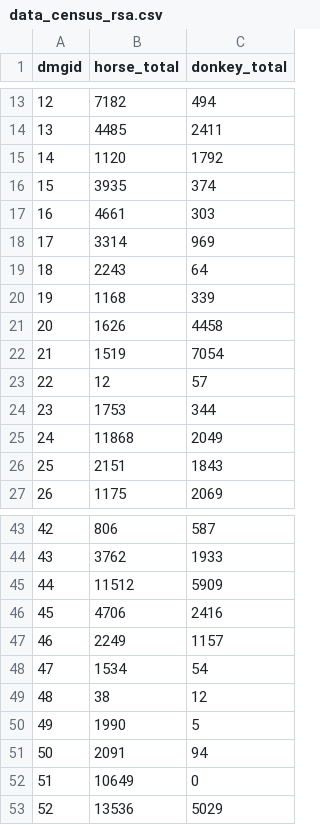
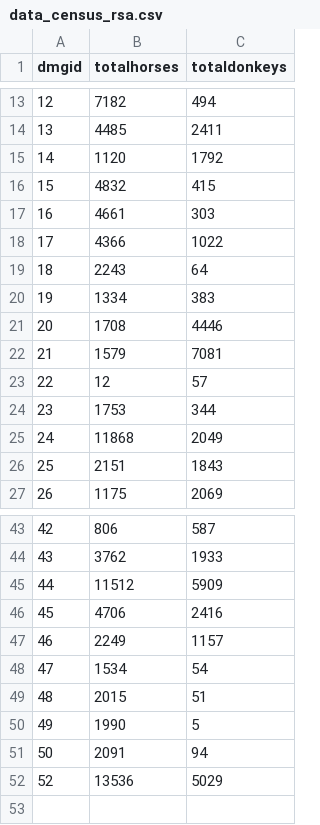
Before and after one commit to jdatarsa/data_ahs, a CSV file: data_census_rsa.csv, drawn as a sheet; only a part is shown, gaps mark what is left out; removed rows and columns are numbered as before the commit, all else as after; the diff names each change by its address in the sheet, - before the commit and + after, or states it on an @@ line.

Commit message:
Ammendments 1 Oct

```diff
--- a/data_census_rsa.csv
+++ b/data_census_rsa.csv
-B1: horse_total
+B1: totalhorses
-C1: donkey_total
+C1: totaldonkeys
-row 16: 15 | 3935 | 374
+row 16: 15 | 4832 | 415
-row 18: 17 | 3314 | 969
+row 18: 17 | 4366 | 1022
-row 20: 19 | 1168 | 339
-row 21: 20 | 1626 | 4458
-row 22: 21 | 1519 | 7054
+row 20: 19 | 1334 | 383
+row 21: 20 | 1708 | 4446
+row 22: 21 | 1579 | 7081
-row 49: 48 | 38 | 12
+row 49: 48 | 2015 | 51
-row 52: 51 | 10649 | 0
```
